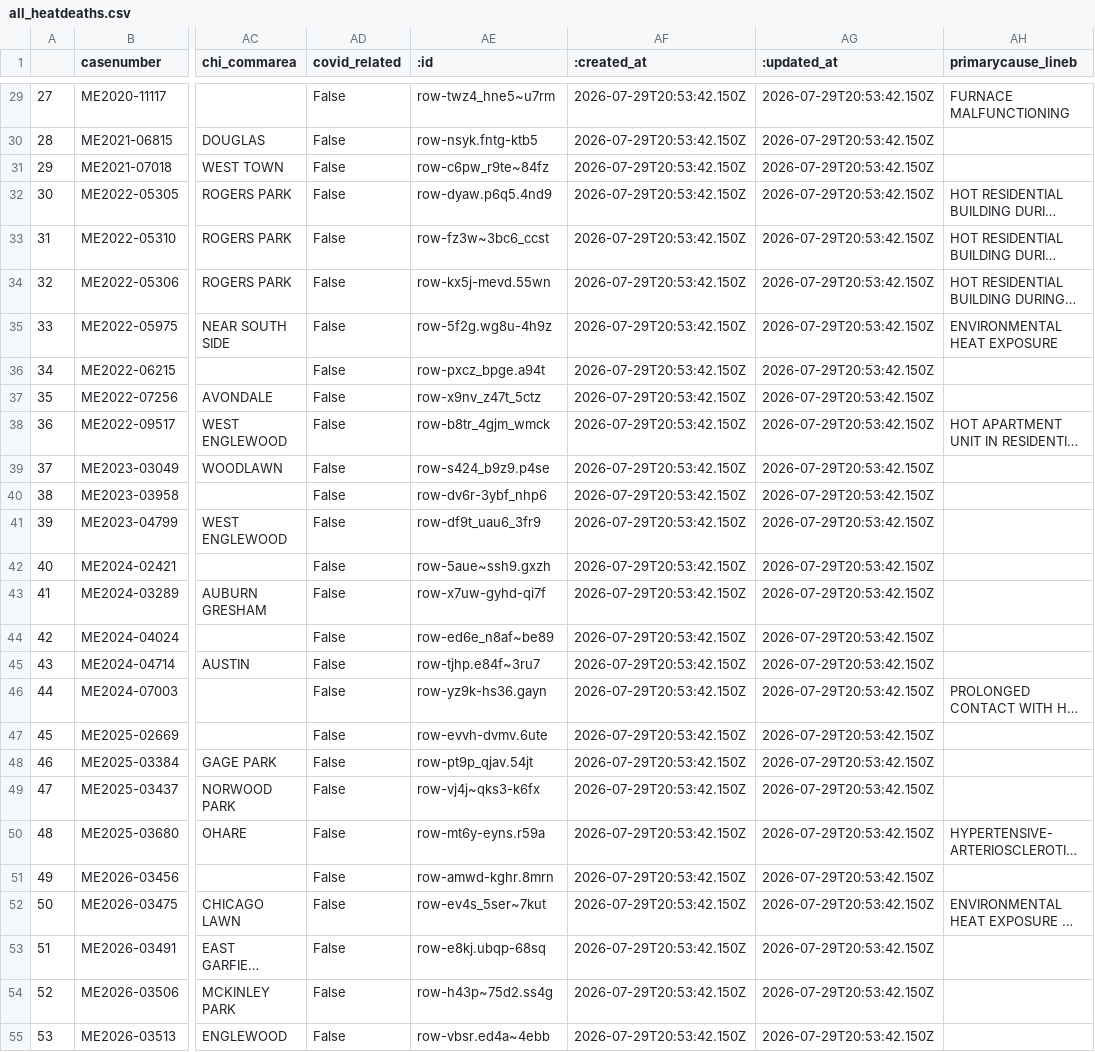
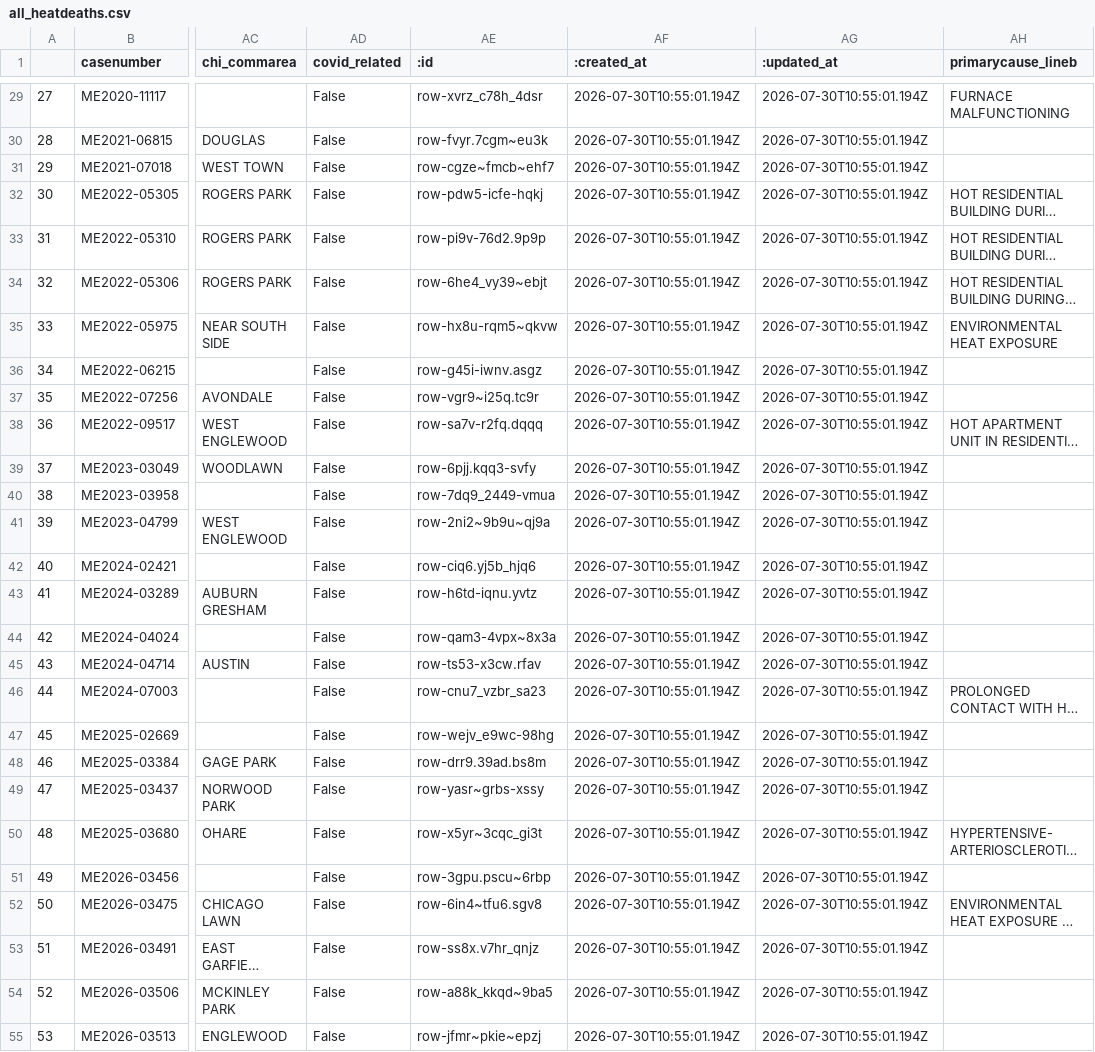
Before and after one commit to cam-rodriguez/cpm_heatbot, a CSV file: data/all_heatdeaths.csv, drawn as a sheet; only a part is shown, gaps mark what is left out; long unchanged cells end in …; the diff covers the shown part only; the diff names each change by its address in the sheet, - before the commit and + after, or states it on an @@ line.

```diff
--- a/data/all_heatdeaths.csv
+++ b/data/all_heatdeaths.csv
-AE29 (:id): row-twz4_hne5~u7rm
+AE29 (:id): row-xvrz_c78h_4dsr
-AF29:AF55 (:created_at): 2026-07-29T20:53:42.150Z
+AF29:AF55 (:created_at): 2026-07-30T10:55:01.194Z
-AG29:AG55 (:updated_at): 2026-07-29T20:53:42.150Z
+AG29:AG55 (:updated_at): 2026-07-30T10:55:01.194Z
-AE30 (:id): row-nsyk.fntg-ktb5
+AE30 (:id): row-fvyr.7cgm~eu3k
-AE31 (:id): row-c6pw_r9te~84fz
+AE31 (:id): row-cgze~fmcb~ehf7
-AE32 (:id): row-dyaw.p6q5.4nd9
+AE32 (:id): row-pdw5-icfe-hqkj
-AE33 (:id): row-fz3w~3bc6_ccst
+AE33 (:id): row-pi9v-76d2.9p9p
-AE34 (:id): row-kx5j-mevd.55wn
+AE34 (:id): row-6he4_vy39~ebjt
-AE35 (:id): row-5f2g.wg8u-4h9z
+AE35 (:id): row-hx8u-rqm5~qkvw
-AE36 (:id): row-pxcz_bpge.a94t
+AE36 (:id): row-g45i-iwnv.asgz
-AE37 (:id): row-x9nv_z47t_5ctz
+AE37 (:id): row-vgr9~i25q.tc9r
-AE38 (:id): row-b8tr_4gjm_wmck
+AE38 (:id): row-sa7v-r2fq.dqqq
-AE39 (:id): row-s424_b9z9.p4se
+AE39 (:id): row-6pjj.kqq3-svfy
-AE40 (:id): row-dv6r-3ybf_nhp6
+AE40 (:id): row-7dq9_2449-vmua
-AE41 (:id): row-df9t_uau6_3fr9
+AE41 (:id): row-2ni2~9b9u~qj9a
-AE42 (:id): row-5aue~ssh9.gxzh
+AE42 (:id): row-ciq6.yj5b_hjq6
-AE43 (:id): row-x7uw-gyhd-qi7f
+AE43 (:id): row-h6td-iqnu.yvtz
-AE44 (:id): row-ed6e_n8af~be89
+AE44 (:id): row-qam3-4vpx~8x3a
-AE45 (:id): row-tjhp.e84f~3ru7
+AE45 (:id): row-ts53-x3cw.rfav
-AE46 (:id): row-yz9k-hs36.gayn
+AE46 (:id): row-cnu7_vzbr_sa23
-AE47 (:id): row-evvh-dvmv.6ute
+AE47 (:id): row-wejv_e9wc-98hg
-AE48 (:id): row-pt9p_qjav.54jt
+AE48 (:id): row-drr9.39ad.bs8m
-AE49 (:id): row-vj4j~qks3-k6fx
+AE49 (:id): row-yasr~grbs-xssy
-AE50 (:id): row-mt6y-eyns.r59a
+AE50 (:id): row-x5yr~3cqc_gi3t
-AE51 (:id): row-amwd-kghr.8mrn
+AE51 (:id): row-3gpu.pscu~6rbp
-AE52 (:id): row-ev4s_5ser~7kut
+AE52 (:id): row-6in4~tfu6.sgv8
-AE53 (:id): row-e8kj.ubqp-68sq
+AE53 (:id): row-ss8x.v7hr_qnjz
-AE54 (:id): row-h43p~75d2.ss4g
+AE54 (:id): row-a88k_kkqd~9ba5
-AE55 (:id): row-vbsr.ed4a~4ebb
+AE55 (:id): row-jfmr~pkie~epzj
```
Also changed, not shown: 93 edited cells elsewhere in this file.
